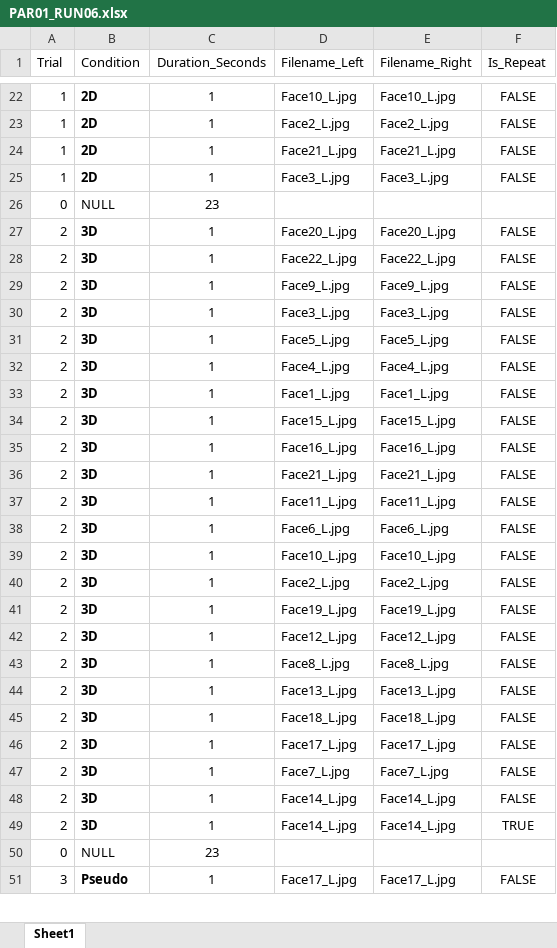
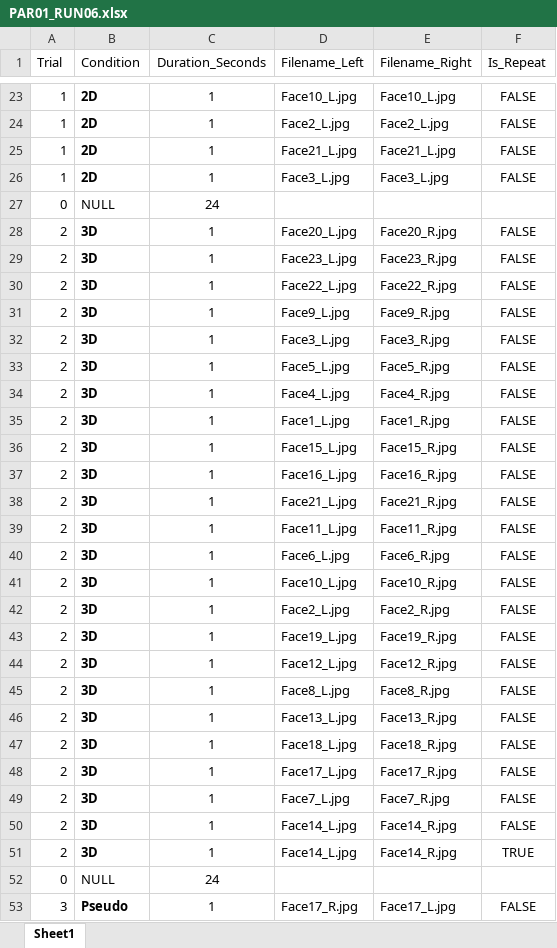
Before and after one commit to CulhamLab/fMRI_3DFaces_MD_2021, an Excel workbook: Experiment/Orders_PILOT/PAR01_RUN06.xlsx, sheet Sheet1, drawn as a sheet; only a part is shown, gaps mark what is left out; values as stored, in another font and other column widths than the file's, no borders; addresses are those after the commit; the diff covers the shown part only; the diff names each change by its address in the sheet, - before the commit and + after, or states it on an @@ line.

```diff
--- a/Experiment/Orders_PILOT/PAR01_RUN06.xlsx (sheet Sheet1)
+++ b/Experiment/Orders_PILOT/PAR01_RUN06.xlsx (sheet Sheet1)
-C27 (Duration_Seconds): 23
+C27 (Duration_Seconds): 24
-E28 (Filename_Right): Face20_L.jpg
+E28 (Filename_Right): Face20_R.jpg
+row 29: 2 | 3D | 1 | Face23_L.jpg | Face23_R.jpg | FALSE
-E30 (Filename_Right): Face22_L.jpg
+E30 (Filename_Right): Face22_R.jpg
-E31 (Filename_Right): Face9_L.jpg
+E31 (Filename_Right): Face9_R.jpg
-E32 (Filename_Right): Face3_L.jpg
+E32 (Filename_Right): Face3_R.jpg
-E33 (Filename_Right): Face5_L.jpg
+E33 (Filename_Right): Face5_R.jpg
-E34 (Filename_Right): Face4_L.jpg
+E34 (Filename_Right): Face4_R.jpg
-E35 (Filename_Right): Face1_L.jpg
+E35 (Filename_Right): Face1_R.jpg
-E36 (Filename_Right): Face15_L.jpg
+E36 (Filename_Right): Face15_R.jpg
-E37 (Filename_Right): Face16_L.jpg
+E37 (Filename_Right): Face16_R.jpg
-E38 (Filename_Right): Face21_L.jpg
+E38 (Filename_Right): Face21_R.jpg
-E39 (Filename_Right): Face11_L.jpg
+E39 (Filename_Right): Face11_R.jpg
-E40 (Filename_Right): Face6_L.jpg
+E40 (Filename_Right): Face6_R.jpg
-E41 (Filename_Right): Face10_L.jpg
+E41 (Filename_Right): Face10_R.jpg
-E42 (Filename_Right): Face2_L.jpg
+E42 (Filename_Right): Face2_R.jpg
-E43 (Filename_Right): Face19_L.jpg
+E43 (Filename_Right): Face19_R.jpg
-E44 (Filename_Right): Face12_L.jpg
+E44 (Filename_Right): Face12_R.jpg
-E45 (Filename_Right): Face8_L.jpg
+E45 (Filename_Right): Face8_R.jpg
-E46 (Filename_Right): Face13_L.jpg
+E46 (Filename_Right): Face13_R.jpg
-E47 (Filename_Right): Face18_L.jpg
+E47 (Filename_Right): Face18_R.jpg
-E48 (Filename_Right): Face17_L.jpg
+E48 (Filename_Right): Face17_R.jpg
-E49 (Filename_Right): Face7_L.jpg
+E49 (Filename_Right): Face7_R.jpg
-E50:E51 (Filename_Right): Face14_L.jpg
+E50:E51 (Filename_Right): Face14_R.jpg
-C52 (Duration_Seconds): 23
+C52 (Duration_Seconds): 24
-D53 (Filename_Left): Face17_L.jpg
+D53 (Filename_Left): Face17_R.jpg
```
Also changed, not shown: 7 added rows and 73 edited cells elsewhere in this sheet, Experiment/Orders_PILOT/PAR01_RUN01.xlsx, Experiment/Orders_PILOT/PAR01_RUN03.xlsx, 5 other files.
